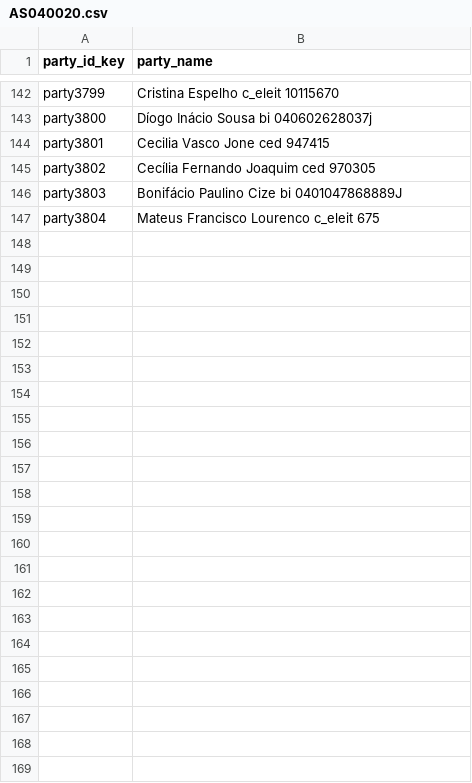
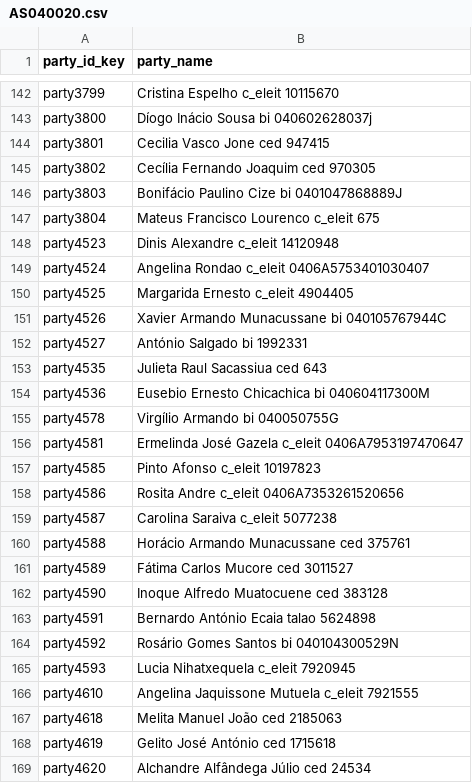
Before and after one commit to TerraFirmaMozambique/legend-odk-forms, a CSV file: L_registo_parcelas/LEGEND_L_registo_parcelas_cduats-media/AS040020.csv, drawn as a sheet; only a part is shown, gaps mark what is left out; the diff names each change by its address in the sheet, - before the commit and + after, or states it on an @@ line.

```diff
--- a/L_registo_parcelas/LEGEND_L_registo_parcelas_cduats-media/AS040020.csv
+++ b/L_registo_parcelas/LEGEND_L_registo_parcelas_cduats-media/AS040020.csv
+row 148: party4523 | Dinis Alexandre c_eleit 14120948
+row 149: party4524 | Angelina Rondao c_eleit 0406A5753401030407
+row 150: party4525 | Margarida Ernesto c_eleit 4904405
+row 151: party4526 | Xavier Armando Munacussane bi 040105767944C
+row 152: party4527 | António Salgado bi 1992331
+row 153: party4535 | Julieta Raul Sacassiua ced 643
+row 154: party4536 | Eusebio Ernesto Chicachica bi 040604117300M
+row 155: party4578 | Virgílio Armando bi 040050755G
+row 156: party4581 | Ermelinda José Gazela c_eleit 0406A7953197470647
+row 157: party4585 | Pinto Afonso c_eleit 10197823
+row 158: party4586 | Rosita Andre c_eleit 0406A7353261520656
+row 159: party4587 | Carolina Saraiva c_eleit 5077238
+row 160: party4588 | Horácio Armando Munacussane ced 375761
+row 161: party4589 | Fátima Carlos Mucore ced 3011527
+row 162: party4590 | Inoque Alfredo Muatocuene ced 383128
+row 163: party4591 | Bernardo António Ecaia talao 5624898
+row 164: party4592 | Rosário Gomes Santos bi 040104300529N
+row 165: party4593 | Lucia Nihatxequela c_eleit 7920945
+row 166: party4610 | Angelina Jaquissone Mutuela c_eleit 7921555
+row 167: party4618 | Melita Manuel João ced 2185063
+row 168: party4619 | Gelito José António ced 1715618
+row 169: party4620 | Alchandre Alfândega Júlio ced 24534
```
Also changed, not shown: L_registo_parcelas/LEGEND_L_registo_parcelas_cduats-media/AS040001.csv, L_registo_parcelas/LEGEND_L_registo_parcelas_cduats-media/AS040004.csv, 4 other files.
